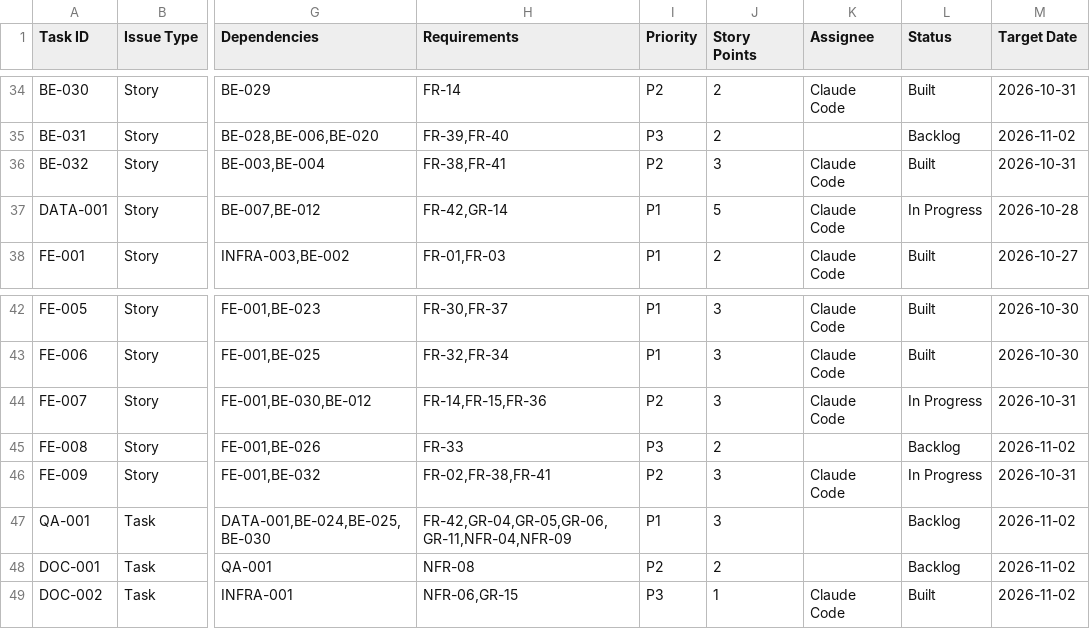
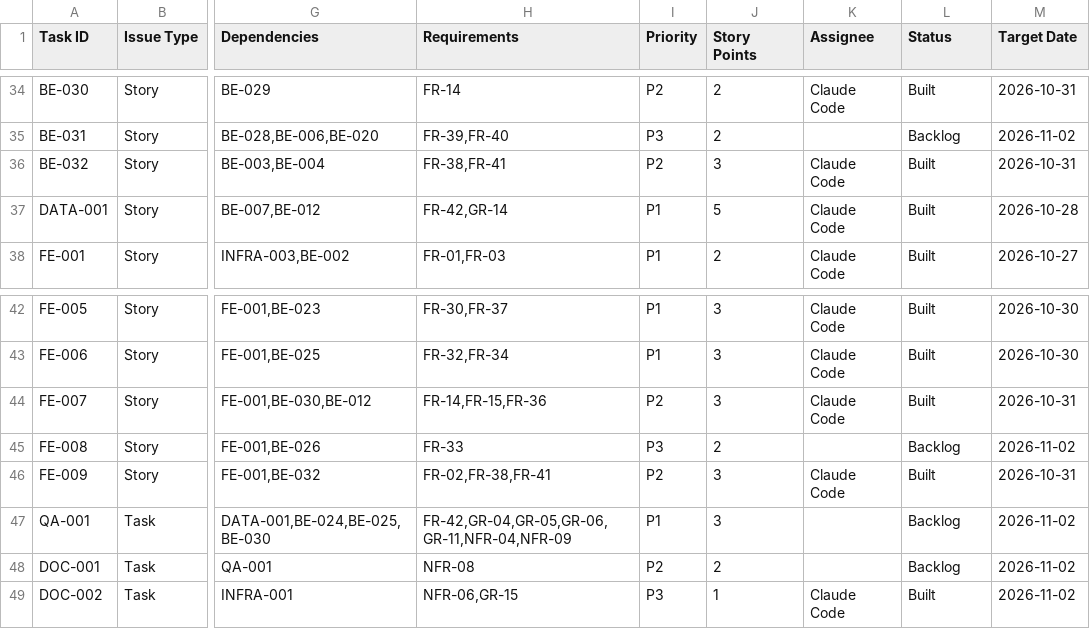
Before and after one commit to JADA-Squad/JADAssure, a CSV file: docs/jadassure-task-board.csv, drawn as a sheet; only a part is shown, gaps mark what is left out; the diff names each change by its address in the sheet, - before the commit and + after, or states it on an @@ line.

```diff
--- a/docs/jadassure-task-board.csv
+++ b/docs/jadassure-task-board.csv
-L37 (Status): In Progress
+L37 (Status): Built
-L44 (Status): In Progress
+L44 (Status): Built
-L46 (Status): In Progress
+L46 (Status): Built
```
Also changed, not shown: 15 other files.
